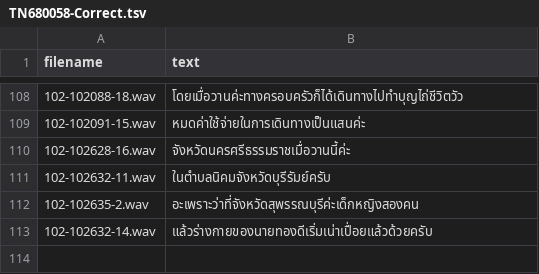
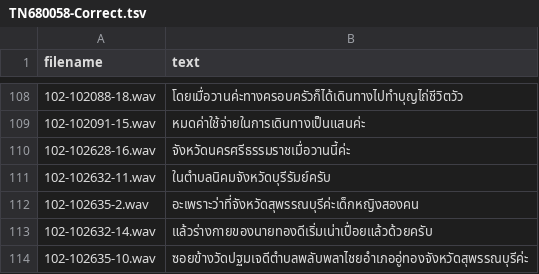
Before and after one commit to NattawutPhuddang/Annotation-metadata, a TSV file: backend/data/TN680058-Correct.tsv, drawn as a sheet; only a part is shown, gaps mark what is left out.

```diff
--- a/backend/data/TN680058-Correct.tsv
+++ b/backend/data/TN680058-Correct.tsv
@@ -113 +113,2 @@ filename	text
 102-102632-14.wav	แล้วร่างกายของนายทองดีเริ่มเน่าเปื่อยแล้วด้วยครับ
+102-102635-10.wav	ซอยข้างวัดปฐมเจดีตำบลพลับพลาไชยอำเภออู่ทองจังหวัดสุพรรณบุรีค่ะ
```
Also changed, not shown: backend/data/ListOfChange.tsv, backend/data/trash.tsv, 6 other files.
